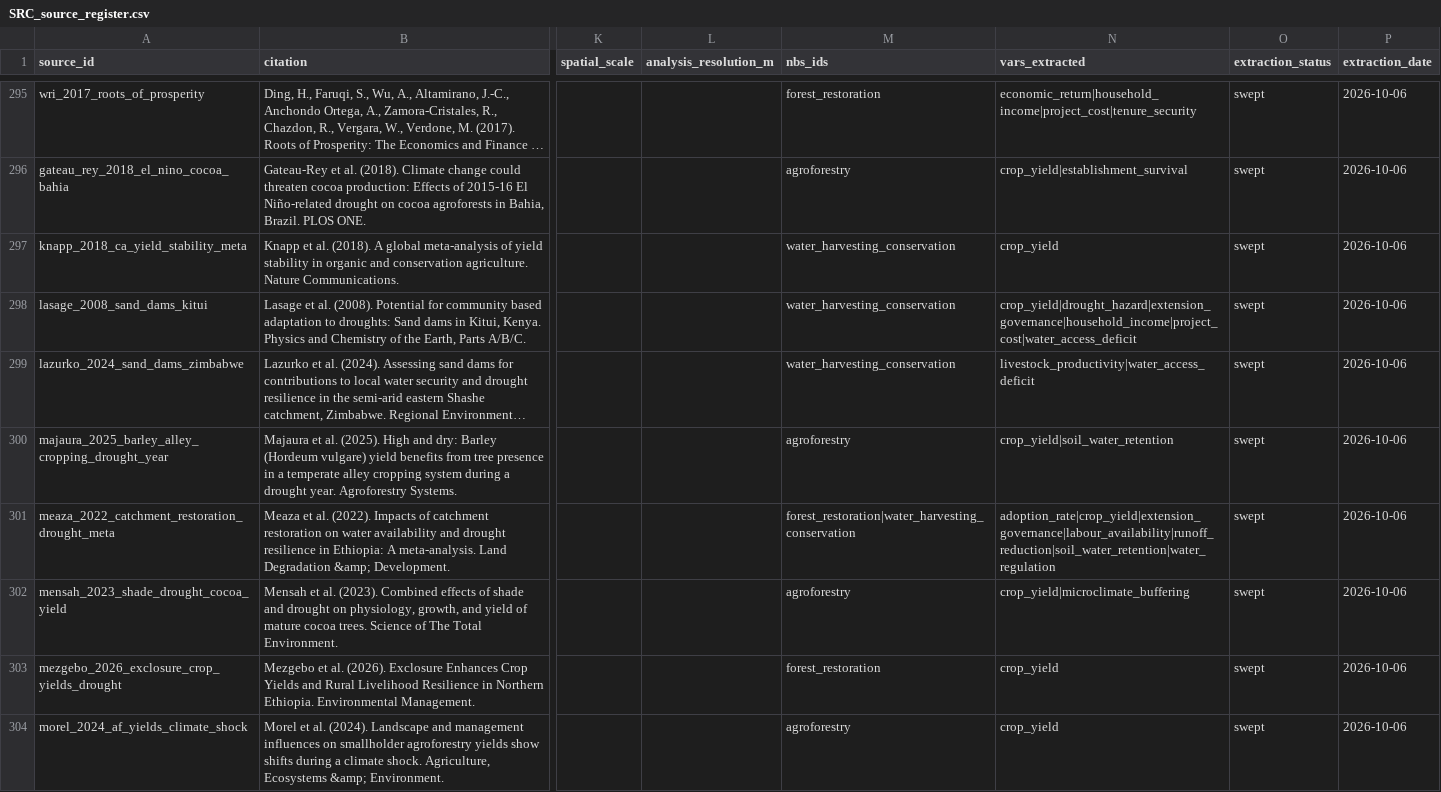
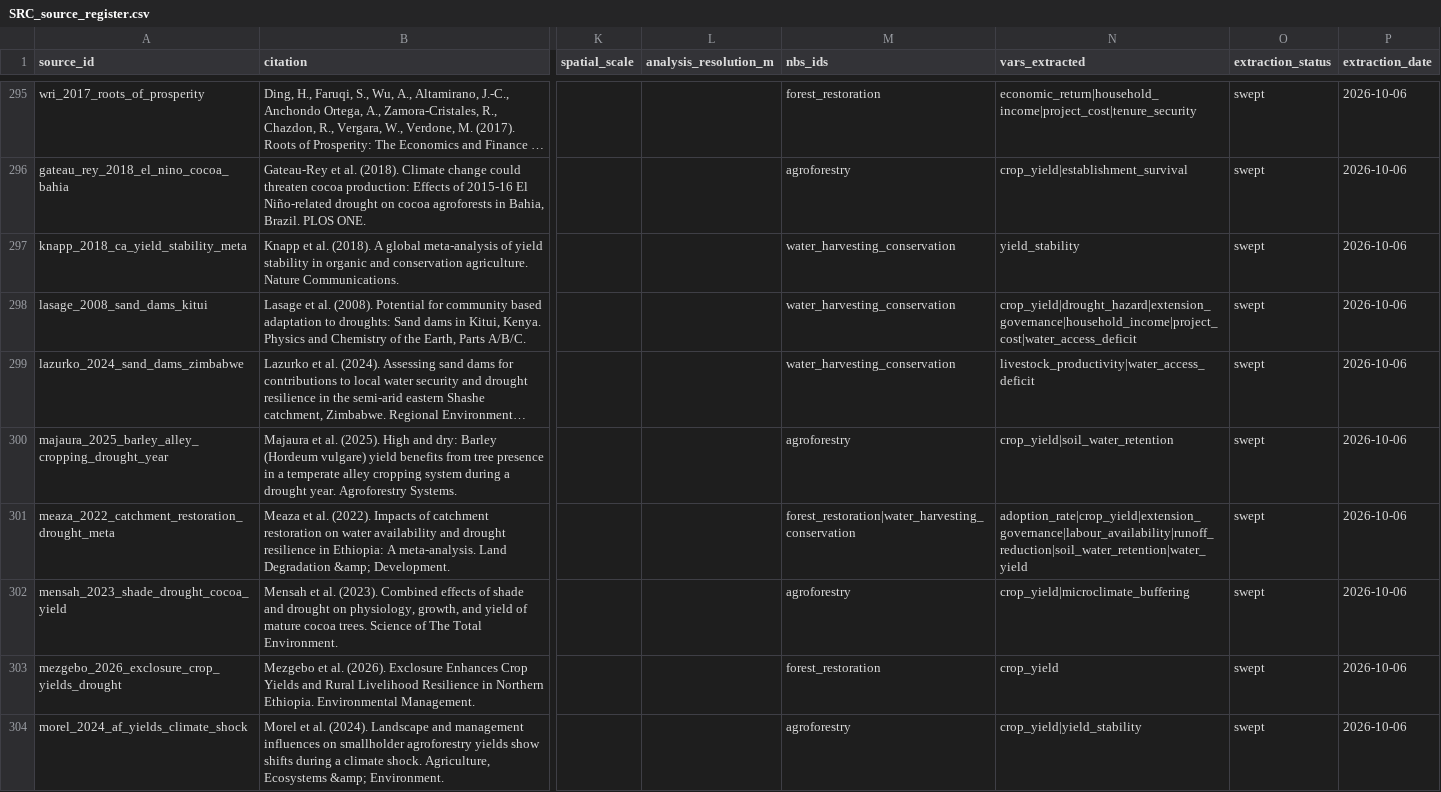
Before and after one commit to CIAT/nbs_ruralscan, a CSV file: schema/registers/SRC_source_register.csv, drawn as a sheet; only a part is shown, gaps mark what is left out; long unchanged cells end in …; the diff covers the shown part only; the diff names each change by its address in the sheet, - before the commit and + after, or states it on an @@ line.

```diff
--- a/schema/registers/SRC_source_register.csv
+++ b/schema/registers/SRC_source_register.csv
-N297 (vars_extracted): crop_yield
+N297 (vars_extracted): yield_stability
-N301 (vars_extracted): adoption_rate|crop_yield|extension_governance|labour_availability|runoff_reduction|soil_water_retention|water_regulation
+N301 (vars_extracted): adoption_rate|crop_yield|extension_governance|labour_availability|runoff_reduction|soil_water_retention|water_yield
-N304 (vars_extracted): crop_yield
+N304 (vars_extracted): crop_yield|yield_stability
```
Also changed, not shown: 9 edited cells elsewhere in this file, schema/recipes/agroforestry/T6_nbs_scorecard.csv, schema/recipes/forest_restoration/T6_nbs_scorecard.csv, 18 other files.
